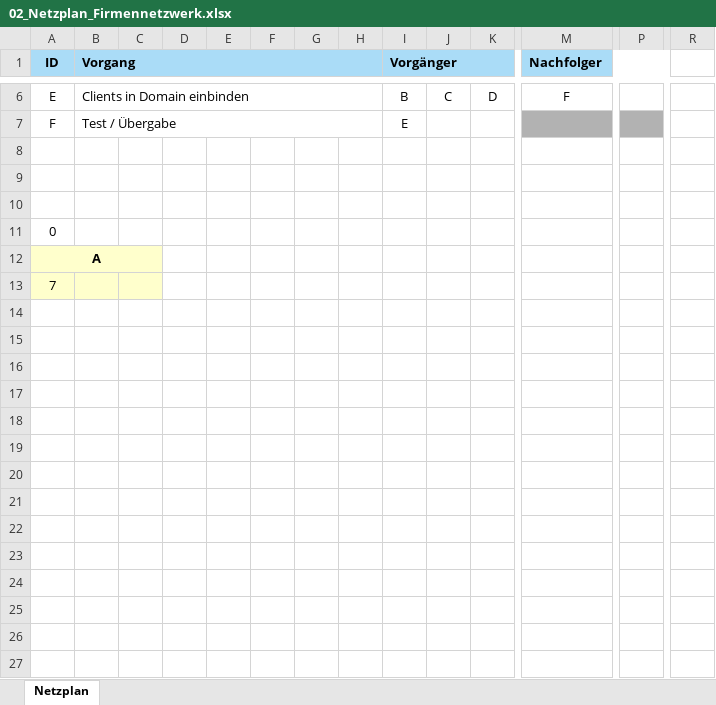
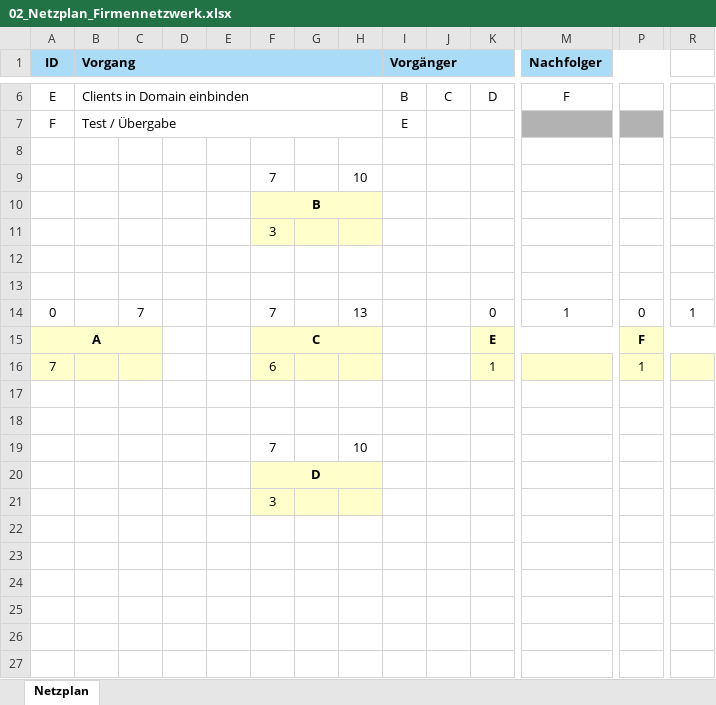
Before and after one commit to SebastianMeisel/QM_PM, an Excel workbook: Übungen/02_Netzplan_Firmennetzwerk.xlsx, sheet Netzplan, drawn as a sheet; only a part is shown, gaps mark what is left out; values as stored, in another font and other column widths than the file's, no borders; removed rows and columns are numbered as before the commit, all else as after; rows hold the shown columns only; the diff names each change by its address in the sheet, - before the commit and + after, or states it on an @@ line.

```diff
--- a/Übungen/02_Netzplan_Firmennetzwerk.xlsx (sheet Netzplan)
+++ b/Übungen/02_Netzplan_Firmennetzwerk.xlsx (sheet Netzplan)
+row 9:  |  |  |  |  | 7 |  | 10
+row 10:  |  |  |  |  | B
+row 11:  |  |  |  |  | 3
-row 11: 0
-row 12: A
-row 13: 7
+row 14: 0 |  | 7 |  |  | 7 |  | 13 |  |  | 0 | 1 | 0 | 1
+row 15: A |  |  |  |  | C |  |  |  |  | E |  | F
+row 16: 7 |  |  |  |  | 6 |  |  |  |  | 1 |  | 1
-row 19: (empty)
+row 19:  |  |  |  |  | 7 |  | 10
-F20: (empty)
+F20: D
-F20:H21 fill: none
+F20:H21 fill: #FFFFCC
+F20:H20 merged
-F21: (empty)
+F21: 3
-row 19: (empty)
-row 20: (empty)
-row 21: (empty)
```
Also changed, not shown: Übungen/03_Netzplan_Übung2.xlsx.
